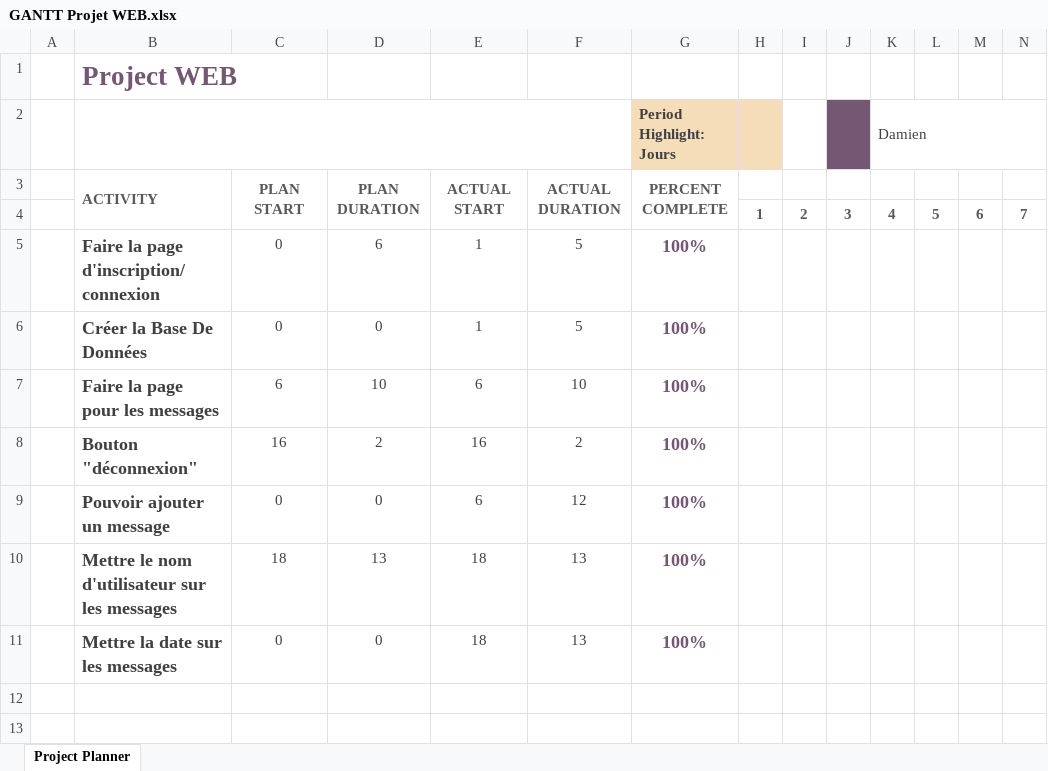
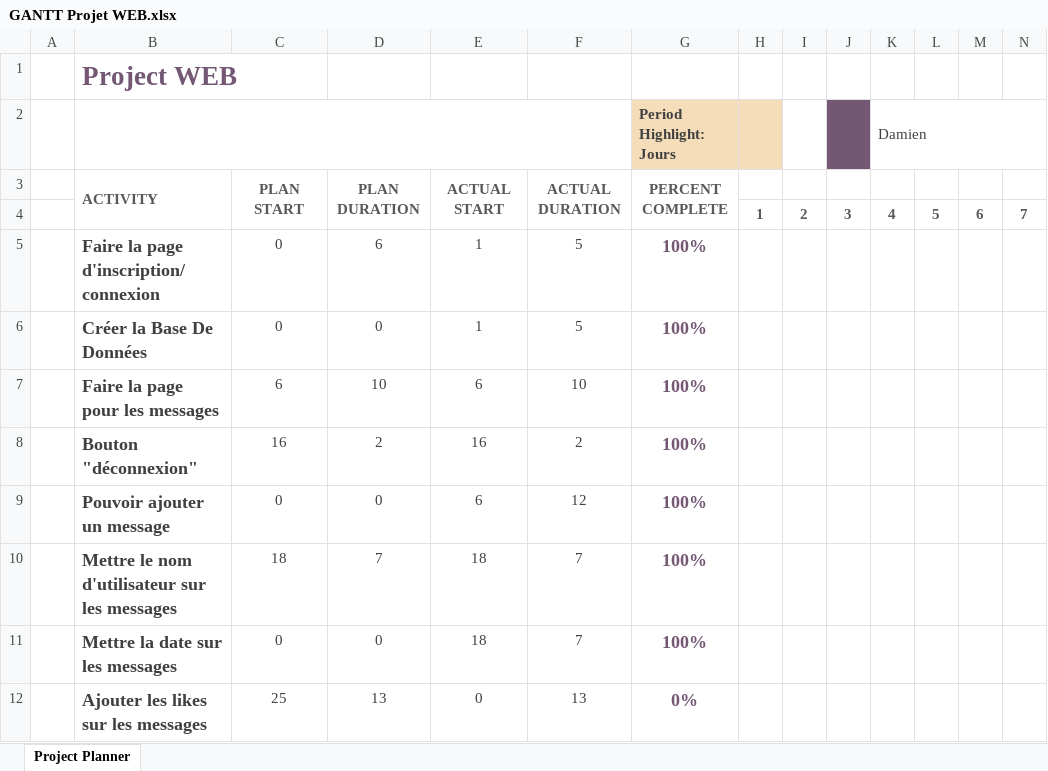
Before and after one commit to LeducJean/Twitter-Damien, an Excel workbook: GANTT Projet WEB.xlsx, sheet Project Planner, drawn as a sheet; only a part is shown; values as stored, in another font and other column widths than the file's, no borders; conditional formats not drawn; rows hold the shown columns only; the diff names each change by its address in the sheet, - before the commit and + after, or states it on an @@ line.

Commit message:
maj gantt

```diff
--- a/GANTT Projet WEB.xlsx (sheet Project Planner)
+++ b/GANTT Projet WEB.xlsx (sheet Project Planner)
-D10: 13
+D10: 7
-F10:F11: 13
+F10:F11: 7
+row 12:  | Ajouter les likes sur les messages | 25 | 13 | 0 | 13 | 0%
```
